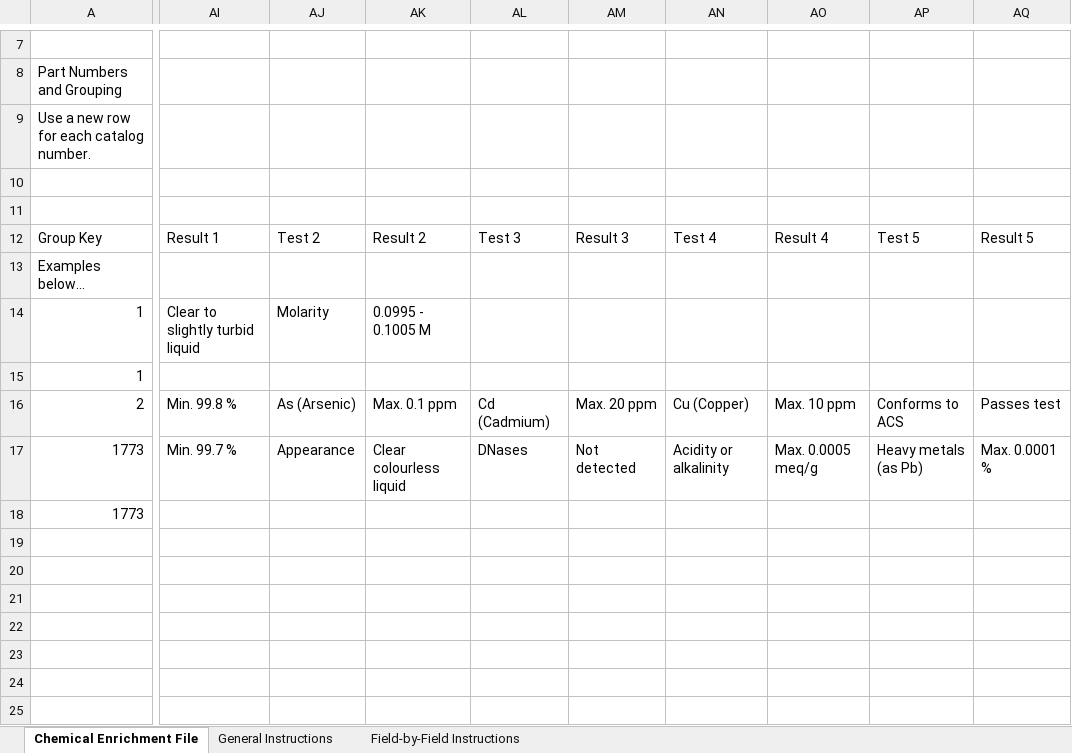
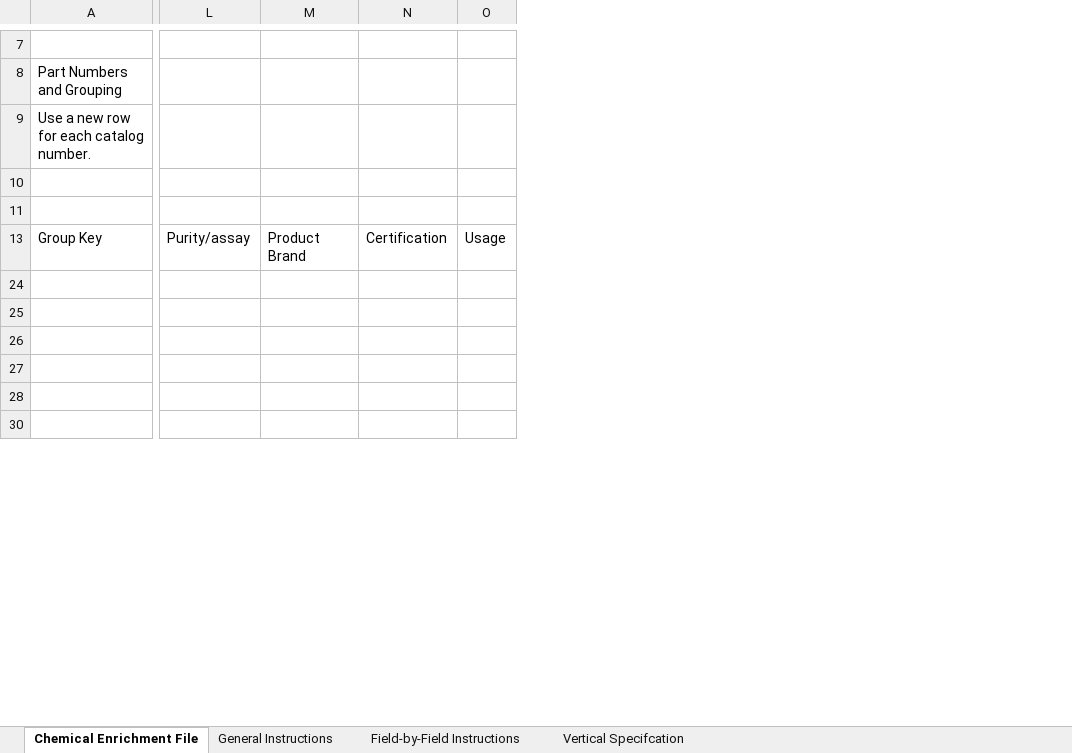
Before and after one commit to CarthagoDelendaEst58/Autofill, an Excel workbook: outputs/enrichment_outputs/vwr_enrichment_chemicals_output.xlsx, sheet Chemical Enrichment File, drawn as a sheet; only a part is shown, gaps mark what is left out; values as stored, in another font and other column widths than the file's, no cell formats; removed rows and columns are numbered as before the commit, all else as after; rows hold the shown columns only; the diff covers the shown part only; the diff names each change by its address in the sheet, - before the commit and + after, or states it on an @@ line.

```diff
--- a/outputs/enrichment_outputs/vwr_enrichment_chemicals_output.xlsx (sheet Chemical Enrichment File)
+++ b/outputs/enrichment_outputs/vwr_enrichment_chemicals_output.xlsx (sheet Chemical Enrichment File)
+sheet tab: Vertical Specifcation
+column L, row 13: Purity/assay
+column M, row 13: Product Brand
+column N, row 13: Certification
+column O, row 13: Usage
-column AI, row 12: Result 1
-column AJ, row 12: Test 2
-column AK, row 12: Result 2
-column AL, row 12: Test 3
-column AM, row 12: Result 3
-column AN, row 12: Test 4
-column AO, row 12: Result 4
-column AP, row 12: Test 5
-column AQ, row 12: Result 5
@@ row 13 hidden: Examples below… @@
@@ row 14 hidden: 1 | Clear to slightly turbid liquid | Molarity | 0.0995 - 0.1005 M @@
@@ row 15 hidden: 1 @@
-row 16: 2 | Min. 99.8 % | As (Arsenic) | Max. 0.1 ppm | Cd (Cadmium) | Max. 20 ppm | Cu (Copper) | Max. 10 ppm | Conforms to ACS | Passes test
-row 17: 1773 | Min. 99.7 % | Appearance | Clear colourless liquid | DNases | Not detected | Acidity or alkalinity | Max. 0.0005 meq/g | Heavy metals (as Pb) | Max. 0.0001 %
@@ row 18 hidden: 1773 @@
@@ row 24 hidden: (empty) @@
```
Also changed, not shown: 18 added columns, 7 edited cells and merged cells elsewhere in this sheet, sheet Field-by-Field Instructions, sheet General Instructions, cell formats, hidden cells, input_sheets/NewVWRTest.xlsx, outputs/enrichment_outputs/fisher_enrichment_output.xlsx, 10 other files.
